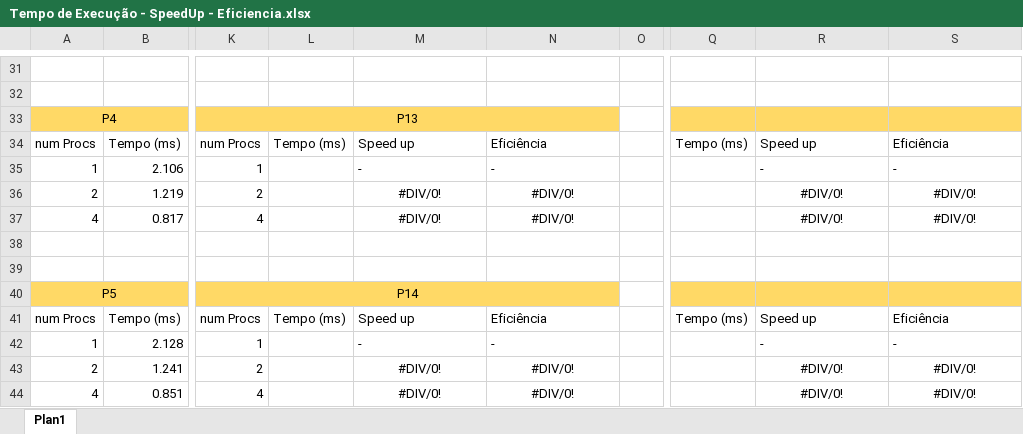
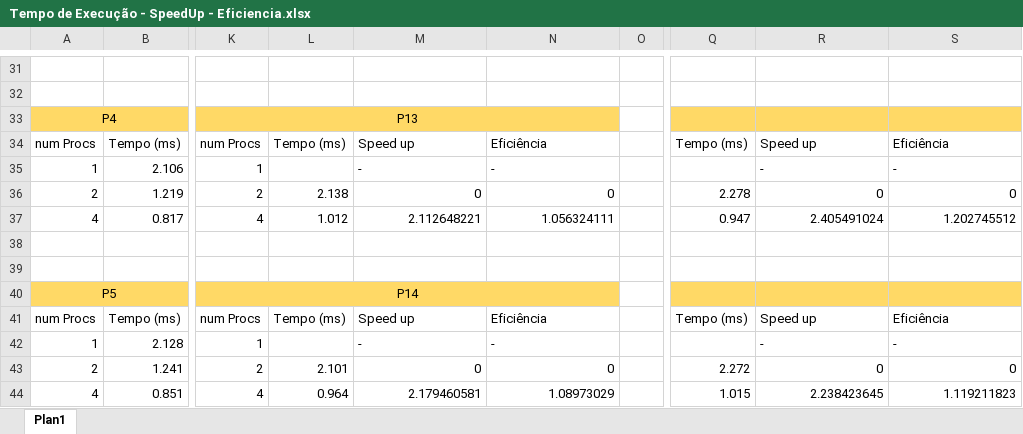
Before and after one commit to Romanoferr/lab_prog_paralela_trab1, an Excel workbook: Tempo de Execução - SpeedUp - Eficiencia.xlsx, sheet Plan1, drawn as a sheet; only a part is shown, gaps mark what is left out; values as stored, in another font and other column widths than the file's, no borders; the diff covers the shown part only; the diff names each change by its address in the sheet, - before the commit and + after, or states it on an @@ line.

```diff
--- a/Tempo de Execução - SpeedUp - Eficiencia.xlsx (sheet Plan1)
+++ b/Tempo de Execução - SpeedUp - Eficiencia.xlsx (sheet Plan1)
-L36: (empty)
+L36: 2.138
-M36: #DIV/0!
+M36: 0
-M36:N37 alignment: center
+M36:N37 alignment: right
-N36: #DIV/0!
+N36: 0
-Q36: (empty)
+Q36: 2.278
-R36: #DIV/0!
+R36: 0
-R36:S37 alignment: center
+R36:S37 alignment: right
-S36: #DIV/0!
+S36: 0
-L37: (empty)
+L37: 1.012
-M37: #DIV/0!
+M37: 2.112648221
-N37: #DIV/0!
+N37: 1.056324111
-Q37: (empty)
+Q37: 0.947
-R37: #DIV/0!
+R37: 2.405491024
-S37: #DIV/0!
+S37: 1.202745512
-L43: (empty)
+L43: 2.101
-M43: #DIV/0!
+M43: 0
-M43:N44 alignment: center
+M43:N44 alignment: right
-N43: #DIV/0!
+N43: 0
-Q43: (empty)
+Q43: 2.272
-R43: #DIV/0!
+R43: 0
-R43:S44 alignment: center
+R43:S44 alignment: right
-S43: #DIV/0!
+S43: 0
-L44: (empty)
+L44: 0.964
-M44: #DIV/0!
+M44: 2.179460581
-N44: #DIV/0!
+N44: 1.08973029
-Q44: (empty)
+Q44: 1.015
-R44: #DIV/0!
+R44: 2.238423645
-S44: #DIV/0!
+S44: 1.119211823
```
Also changed, not shown: 34 edited cells and cell formats elsewhere in this sheet, formulas that keep their value, 12 other files.
